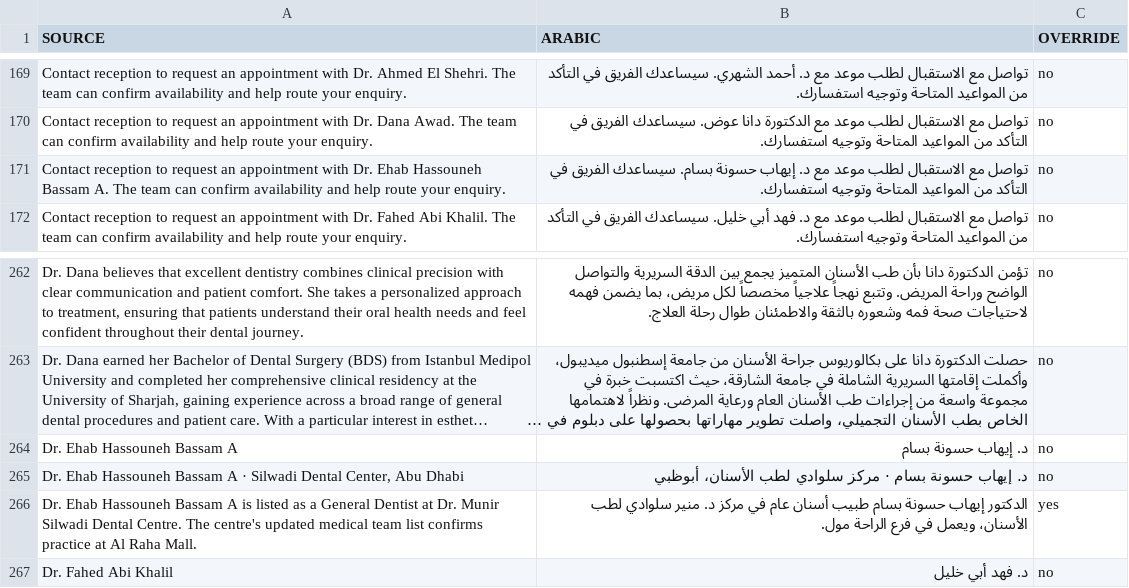
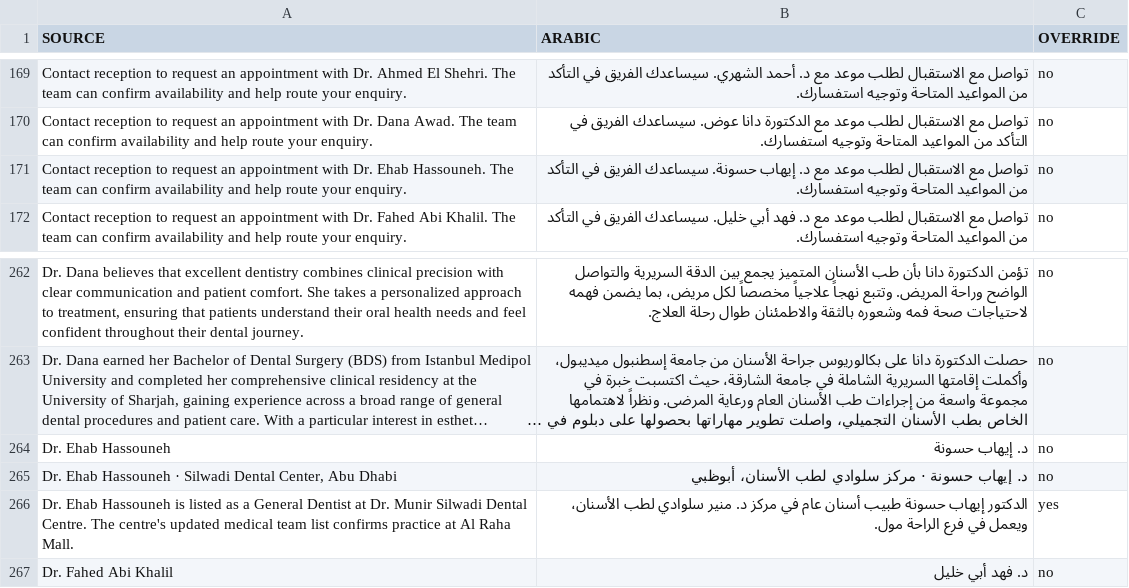
Before and after one commit to cuenext/silwadi-website, a TSV file: data/arabic-audit-compact.tsv, drawn as a sheet; only a part is shown, gaps mark what is left out; long unchanged cells end in …; the diff names each change by its address in the sheet, - before the commit and + after, or states it on an @@ line.

```diff
--- a/data/arabic-audit-compact.tsv
+++ b/data/arabic-audit-compact.tsv
-A171 (SOURCE): …Dr. Ehab Hassouneh Bassam A. The team…
+A171 (SOURCE): …Dr. Ehab Hassouneh. The team…
-B171 (ARABIC): …د. إيهاب حسونة بسام. سيساعدك الفريق…
+B171 (ARABIC): …د. إيهاب حسونة. سيساعدك الفريق…
-A264 (SOURCE): Dr. Ehab Hassouneh Bassam A
+A264 (SOURCE): Dr. Ehab Hassouneh
-B264 (ARABIC): د. إيهاب حسونة بسام
+B264 (ARABIC): د. إيهاب حسونة
-A265 (SOURCE): …Ehab Hassouneh Bassam A · Silwadi…
+A265 (SOURCE): …Ehab Hassouneh · Silwadi…
-B265 (ARABIC): …إيهاب حسونة بسام · مركز…
+B265 (ARABIC): …إيهاب حسونة · مركز…
-A266 (SOURCE): …Ehab Hassouneh Bassam A is listed…
+A266 (SOURCE): …Ehab Hassouneh is listed…
-B266 (ARABIC): …إيهاب حسونة بسام طبيب أسنان…
+B266 (ARABIC): …إيهاب حسونة طبيب أسنان…
```
Also changed, not shown: 9 other files.
